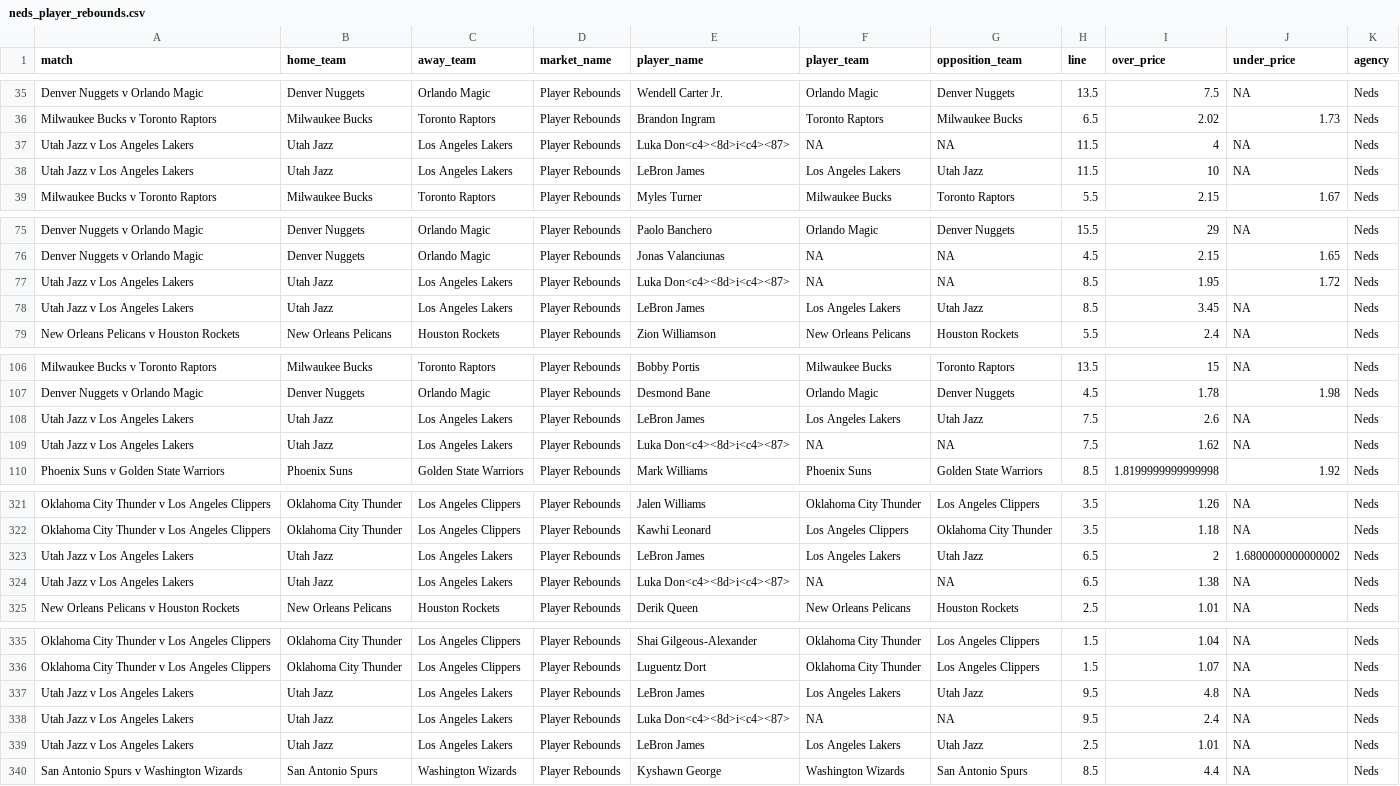
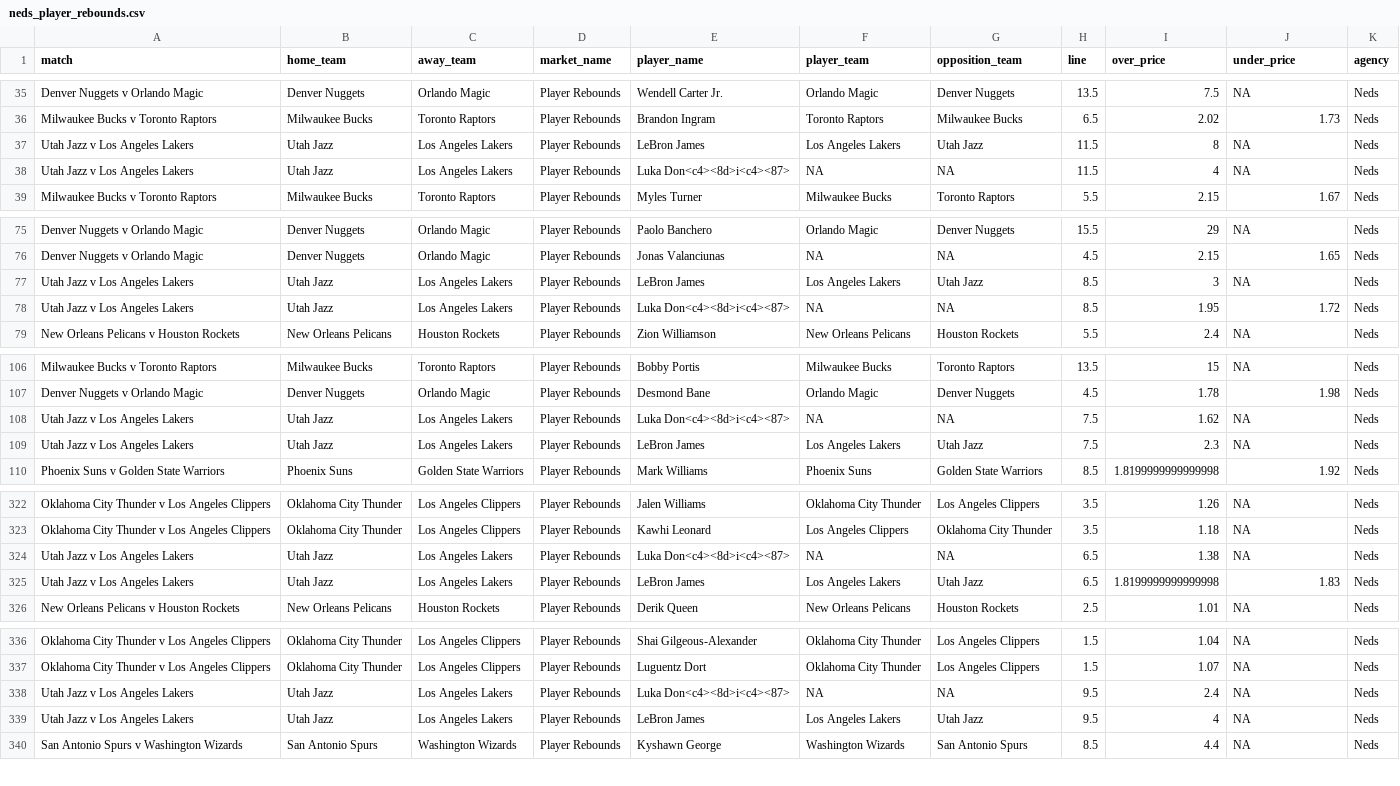
Before and after one commit to jamesbrown1417/NBA, a CSV file: Data/scraped_odds/neds_player_rebounds.csv, drawn as a sheet; only a part is shown, gaps mark what is left out; the diff covers the shown part only.

```diff
--- a/Data/scraped_odds/neds_player_rebounds.csv
+++ b/Data/scraped_odds/neds_player_rebounds.csv
@@ -36,4 +36,4 @@ Denver Nuggets v Orlando Magic,Denver Nuggets,Orlando Magic,Player Rebounds,Wend
 Milwaukee Bucks v Toronto Raptors,Milwaukee Bucks,Toronto Raptors,Player Rebounds,Brandon Ingram,Toronto Raptors,Milwaukee Bucks,6.5,2.02,1.73,Neds
+Utah Jazz v Los Angeles Lakers,Utah Jazz,Los Angeles Lakers,Player Rebounds,LeBron James,Los Angeles Lakers,Utah Jazz,11.5,8,NA,Neds
 Utah Jazz v Los Angeles Lakers,Utah Jazz,Los Angeles Lakers,Player Rebounds,Luka Don<c4><8d>i<c4><87>,NA,NA,11.5,4,NA,Neds
-Utah Jazz v Los Angeles Lakers,Utah Jazz,Los Angeles Lakers,Player Rebounds,LeBron James,Los Angeles Lakers,Utah Jazz,11.5,10,NA,Neds
 Milwaukee Bucks v Toronto Raptors,Milwaukee Bucks,Toronto Raptors,Player Rebounds,Myles Turner,Milwaukee Bucks,Toronto Raptors,5.5,2.15,1.67,Neds
@@ -76,4 +76,4 @@ Denver Nuggets v Orlando Magic,Denver Nuggets,Orlando Magic,Player Rebounds,Paol
 Denver Nuggets v Orlando Magic,Denver Nuggets,Orlando Magic,Player Rebounds,Jonas Valanciunas,NA,NA,4.5,2.15,1.65,Neds
+Utah Jazz v Los Angeles Lakers,Utah Jazz,Los Angeles Lakers,Player Rebounds,LeBron James,Los Angeles Lakers,Utah Jazz,8.5,3,NA,Neds
 Utah Jazz v Los Angeles Lakers,Utah Jazz,Los Angeles Lakers,Player Rebounds,Luka Don<c4><8d>i<c4><87>,NA,NA,8.5,1.95,1.72,Neds
-Utah Jazz v Los Angeles Lakers,Utah Jazz,Los Angeles Lakers,Player Rebounds,LeBron James,Los Angeles Lakers,Utah Jazz,8.5,3.45,NA,Neds
 New Orleans Pelicans v Houston Rockets,New Orleans Pelicans,Houston Rockets,Player Rebounds,Zion Williamson,New Orleans Pelicans,Houston Rockets,5.5,2.4,NA,Neds
@@ -107,4 +107,4 @@ Milwaukee Bucks v Toronto Raptors,Milwaukee Bucks,Toronto Raptors,Player Rebound
 Denver Nuggets v Orlando Magic,Denver Nuggets,Orlando Magic,Player Rebounds,Desmond Bane,Orlando Magic,Denver Nuggets,4.5,1.78,1.98,Neds
-Utah Jazz v Los Angeles Lakers,Utah Jazz,Los Angeles Lakers,Player Rebounds,LeBron James,Los Angeles Lakers,Utah Jazz,7.5,2.6,NA,Neds
 Utah Jazz v Los Angeles Lakers,Utah Jazz,Los Angeles Lakers,Player Rebounds,Luka Don<c4><8d>i<c4><87>,NA,NA,7.5,1.62,NA,Neds
+Utah Jazz v Los Angeles Lakers,Utah Jazz,Los Angeles Lakers,Player Rebounds,LeBron James,Los Angeles Lakers,Utah Jazz,7.5,2.3,NA,Neds
 Phoenix Suns v Golden State Warriors,Phoenix Suns,Golden State Warriors,Player Rebounds,Mark Williams,Phoenix Suns,Golden State Warriors,8.5,1.8199999999999998,1.92,Neds
@@ -322,4 +323,4 @@ Oklahoma City Thunder v Los Angeles Clippers,Oklahoma City Thunder,Los Angeles C
 Oklahoma City Thunder v Los Angeles Clippers,Oklahoma City Thunder,Los Angeles Clippers,Player Rebounds,Kawhi Leonard,Los Angeles Clippers,Oklahoma City Thunder,3.5,1.18,NA,Neds
-Utah Jazz v Los Angeles Lakers,Utah Jazz,Los Angeles Lakers,Player Rebounds,LeBron James,Los Angeles Lakers,Utah Jazz,6.5,2,1.6800000000000002,Neds
 Utah Jazz v Los Angeles Lakers,Utah Jazz,Los Angeles Lakers,Player Rebounds,Luka Don<c4><8d>i<c4><87>,NA,NA,6.5,1.38,NA,Neds
+Utah Jazz v Los Angeles Lakers,Utah Jazz,Los Angeles Lakers,Player Rebounds,LeBron James,Los Angeles Lakers,Utah Jazz,6.5,1.8199999999999998,1.83,Neds
 New Orleans Pelicans v Houston Rockets,New Orleans Pelicans,Houston Rockets,Player Rebounds,Derik Queen,New Orleans Pelicans,Houston Rockets,2.5,1.01,NA,Neds
@@ -336,5 +337,4 @@ Oklahoma City Thunder v Los Angeles Clippers,Oklahoma City Thunder,Los Angeles C
 Oklahoma City Thunder v Los Angeles Clippers,Oklahoma City Thunder,Los Angeles Clippers,Player Rebounds,Luguentz Dort,Oklahoma City Thunder,Los Angeles Clippers,1.5,1.07,NA,Neds
-Utah Jazz v Los Angeles Lakers,Utah Jazz,Los Angeles Lakers,Player Rebounds,LeBron James,Los Angeles Lakers,Utah Jazz,9.5,4.8,NA,Neds
 Utah Jazz v Los Angeles Lakers,Utah Jazz,Los Angeles Lakers,Player Rebounds,Luka Don<c4><8d>i<c4><87>,NA,NA,9.5,2.4,NA,Neds
-Utah Jazz v Los Angeles Lakers,Utah Jazz,Los Angeles Lakers,Player Rebounds,LeBron James,Los Angeles Lakers,Utah Jazz,2.5,1.01,NA,Neds
+Utah Jazz v Los Angeles Lakers,Utah Jazz,Los Angeles Lakers,Player Rebounds,LeBron James,Los Angeles Lakers,Utah Jazz,9.5,4,NA,Neds
 San Antonio Spurs v Washington Wizards,San Antonio Spurs,Washington Wizards,Player Rebounds,Kyshawn George,Washington Wizards,San Antonio Spurs,8.5,4.4,NA,Neds
```
Also changed, not shown: 1 added row, 12 moved rows and 5 edited cells elsewhere in this file, Data/scraped_odds/neds_player_points.csv, Data/scraped_odds/neds_player_pras.csv, 16 other files.
